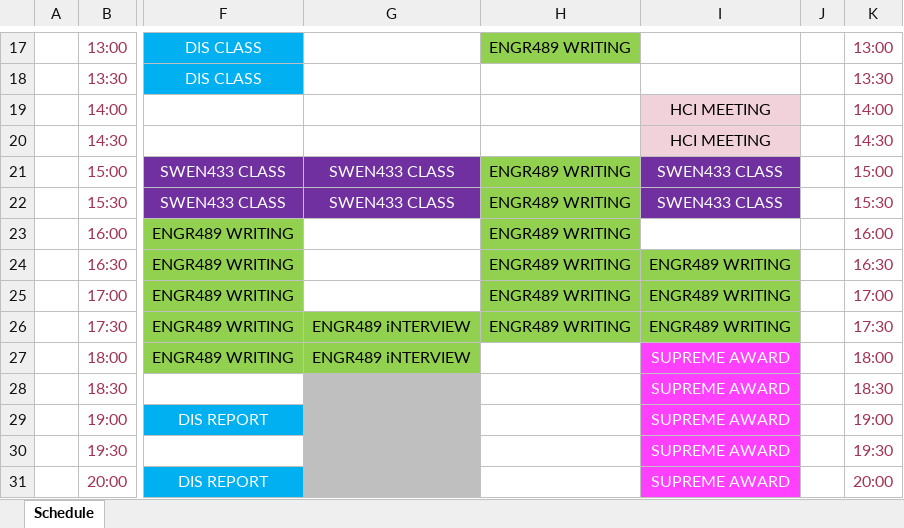
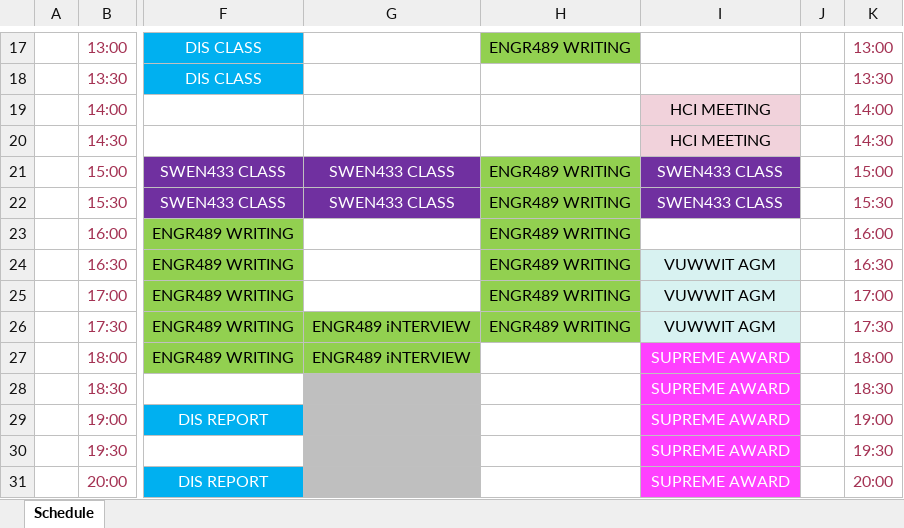
Before and after one commit to sajwanlava/ENGR489, an Excel workbook: TIMETABLE_LAST_WEEKS.xlsx, sheet Schedule, drawn as a sheet; only a part is shown, gaps mark what is left out; values as stored, in another font and other column widths than the file's, no borders; table styles not drawn; the diff names each change by its address in the sheet, - before the commit and + after, or states it on an @@ line.

Commit message:
Updated timetable

```diff
--- a/TIMETABLE_LAST_WEEKS.xlsx (sheet Schedule)
+++ b/TIMETABLE_LAST_WEEKS.xlsx (sheet Schedule)
-I24:I26: ENGR489 WRITING
+I24:I26: VUWWIT AGM
-I24:I26 fill: #92D050
+I24:I26 fill: #D8F2F1
```
Also changed, not shown: 2 other files.
